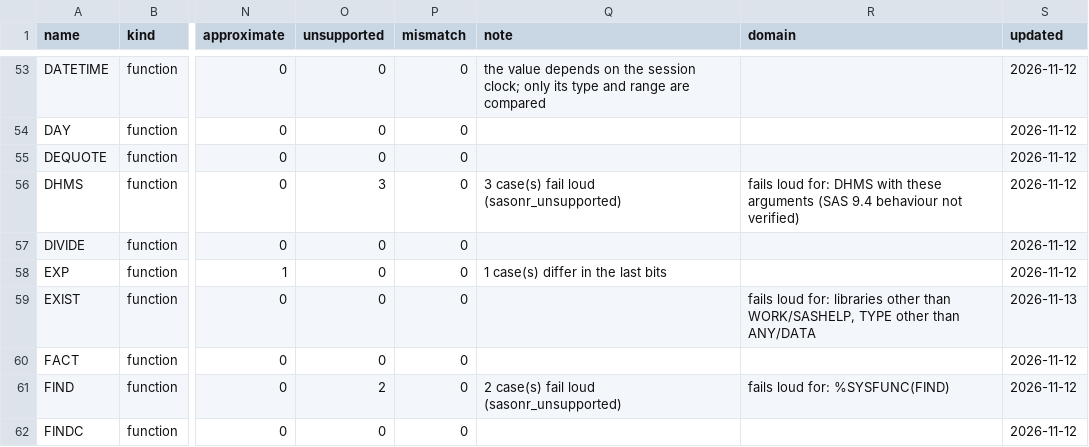
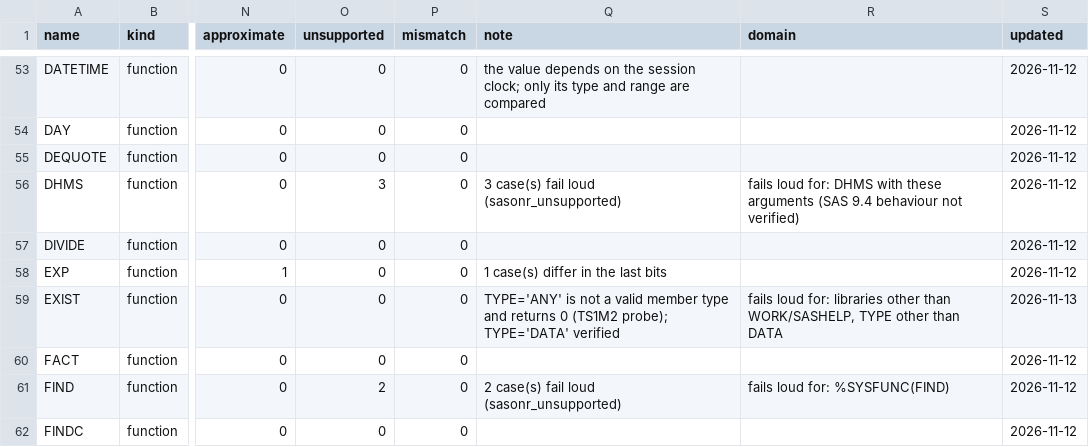
Before and after one commit to kaipingyang/sasonr, a CSV file: inst/registry/functions.csv, drawn as a sheet; only a part is shown, gaps mark what is left out; the diff names each change by its address in the sheet, - before the commit and + after, or states it on an @@ line.

Commit message:
fix: EXIST() with an explicit TYPE='ANY' returns 0, as SAS does
verify-gold's TS1M2 probe showed that TYPE is a member type and 'ANY' is not a
valid one: EXIST('work.x', 'ANY') returns 0 in SAS while sasonr returned 1 (it
treated the explicit ANY as the no-type default).  The default (no type) still
searches any member type; TYPE='DATA' stays verified; other types fail loud.
Registry note/domain updated; the test pins the ANY=0 behaviour.

```diff
--- a/inst/registry/functions.csv
+++ b/inst/registry/functions.csv
-Q59 (note): (empty)
+Q59 (note): TYPE='ANY' is not a valid member type and returns 0 (TS1M2 probe); TYPE='DATA' verified
-R59 (domain): …other than ANY/DATA
+R59 (domain): …other than DATA
```
Also changed, not shown: 2 other files.
